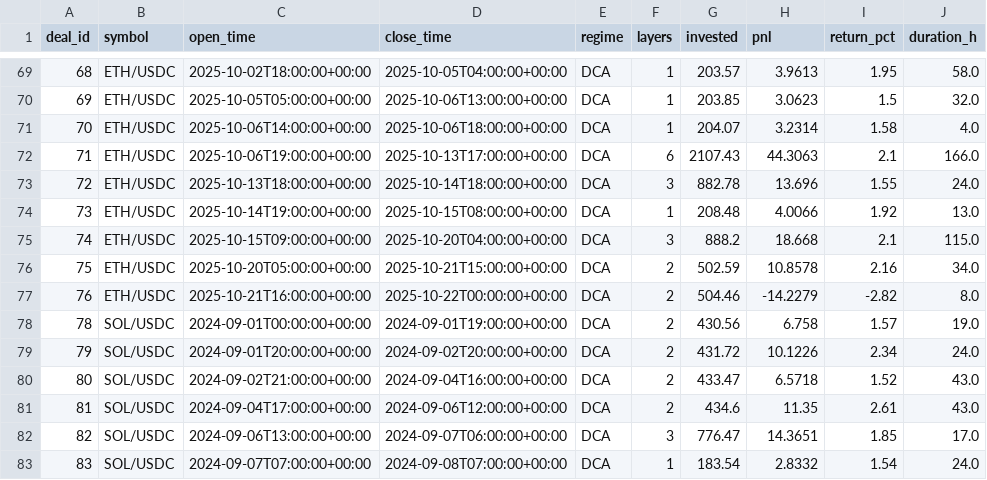
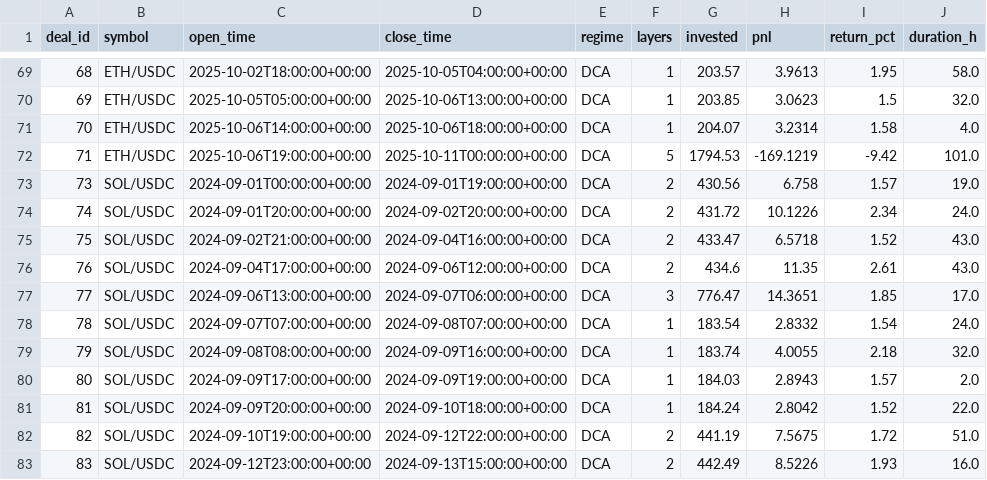
Before and after one commit to halo-effects/adaptive-intelligence-trading, a CSV file: docs/data/v13/trades.csv, drawn as a sheet; only a part is shown, gaps mark what is left out; the shorter side is filled out with more unchanged rows; removed rows and columns are numbered as before the commit, all else as after; the diff names each change by its address in the sheet, - before the commit and + after, or states it on an @@ line.

Commit message:
Data sync 2026-02-25 14:33

```diff
--- a/docs/data/v13/trades.csv
+++ b/docs/data/v13/trades.csv
-D72 (close_time): 2025-10-13T17:00:00+00:00
+D72 (close_time): 2025-10-11T00:00:00+00:00
-F72 (layers): 6
+F72 (layers): 5
-G72 (invested): 2107.43
+G72 (invested): 1794.53
-H72 (pnl): 44.3063
+H72 (pnl): -169.1219
-I72 (return_pct): 2.1
+I72 (return_pct): -9.42
-J72 (duration_h): 166.0
+J72 (duration_h): 101.0
-row 73: 72 | ETH/USDC | 2025-10-13T18:00:00+00:00 | 2025-10-14T18:00:00+00:00 | DCA | 3 | 882.78 | 13.696 | 1.55 | 24.0
-row 74: 73 | ETH/USDC | 2025-10-14T19:00:00+00:00 | 2025-10-15T08:00:00+00:00 | DCA | 1 | 208.48 | 4.0066 | 1.92 | 13.0
-row 75: 74 | ETH/USDC | 2025-10-15T09:00:00+00:00 | 2025-10-20T04:00:00+00:00 | DCA | 3 | 888.2 | 18.668 | 2.1 | 115.0
-row 76: 75 | ETH/USDC | 2025-10-20T05:00:00+00:00 | 2025-10-21T15:00:00+00:00 | DCA | 2 | 502.59 | 10.8578 | 2.16 | 34.0
-row 77: 76 | ETH/USDC | 2025-10-21T16:00:00+00:00 | 2025-10-22T00:00:00+00:00 | DCA | 2 | 504.46 | -14.2279 | -2.82 | 8.0
@@ column A (deal_id) renumbered from row 73 down @@
```
Also changed, not shown: 1 other file.
